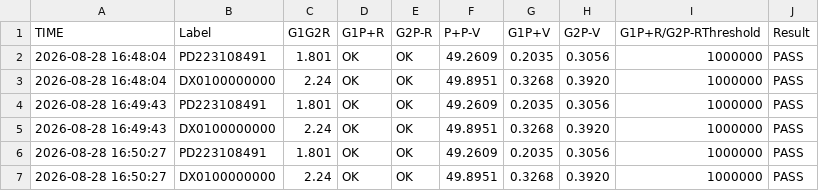
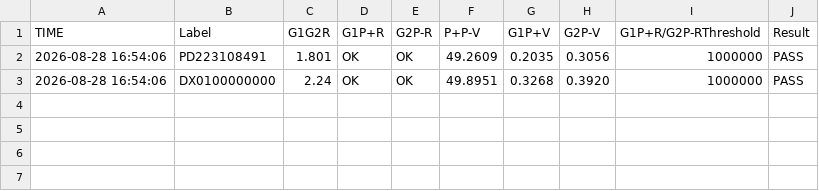
Before and after one commit to Lewis0987/VisualStudio, a CSV file: DX01_ShortCircuitTester/Demo/Logs/DX01_20260828.csv, drawn as a sheet.

Commit message:
忽略_Demo_CSV輸出

```diff
--- a/DX01_ShortCircuitTester/Demo/Logs/DX01_20260828.csv
+++ b/DX01_ShortCircuitTester/Demo/Logs/DX01_20260828.csv
@@ -1,7 +1,3 @@
 TIME,Label,G1G2R,G1P+R,G2P-R,P+P-V,G1P+V,G2P-V,G1P+R/G2P-RThreshold,Result
-2026-08-28 16:48:04,PD223108491,1.801,OK,OK,49.2609,0.2035,0.3056,1000000,PASS
-2026-08-28 16:48:04,DX0100000000,2.24,OK,OK,49.8951,0.3268,0.3920,1000000,PASS
-2026-08-28 16:49:43,PD223108491,1.801,OK,OK,49.2609,0.2035,0.3056,1000000,PASS
-2026-08-28 16:49:43,DX0100000000,2.24,OK,OK,49.8951,0.3268,0.3920,1000000,PASS
-2026-08-28 16:50:27,PD223108491,1.801,OK,OK,49.2609,0.2035,0.3056,1000000,PASS
-2026-08-28 16:50:27,DX0100000000,2.24,OK,OK,49.8951,0.3268,0.3920,1000000,PASS
+2026-08-28 16:54:06,PD223108491,1.801,OK,OK,49.2609,0.2035,0.3056,1000000,PASS
+2026-08-28 16:54:06,DX0100000000,2.24,OK,OK,49.8951,0.3268,0.3920,1000000,PASS
```
